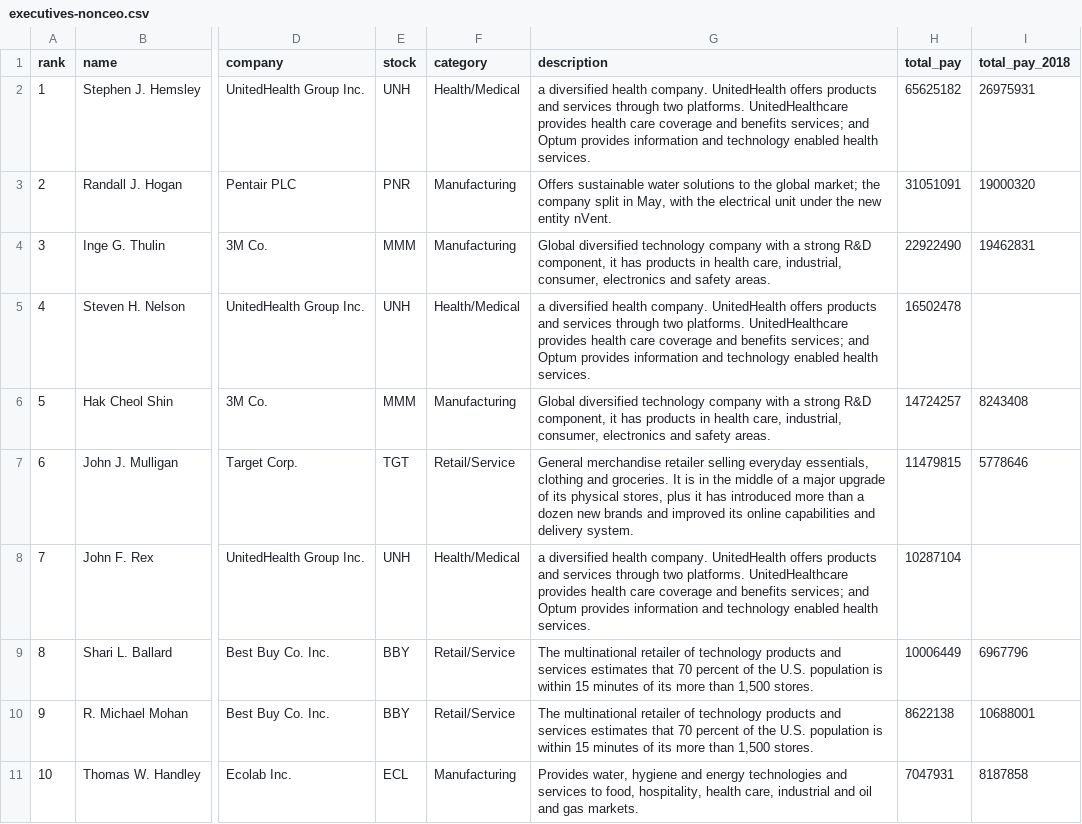
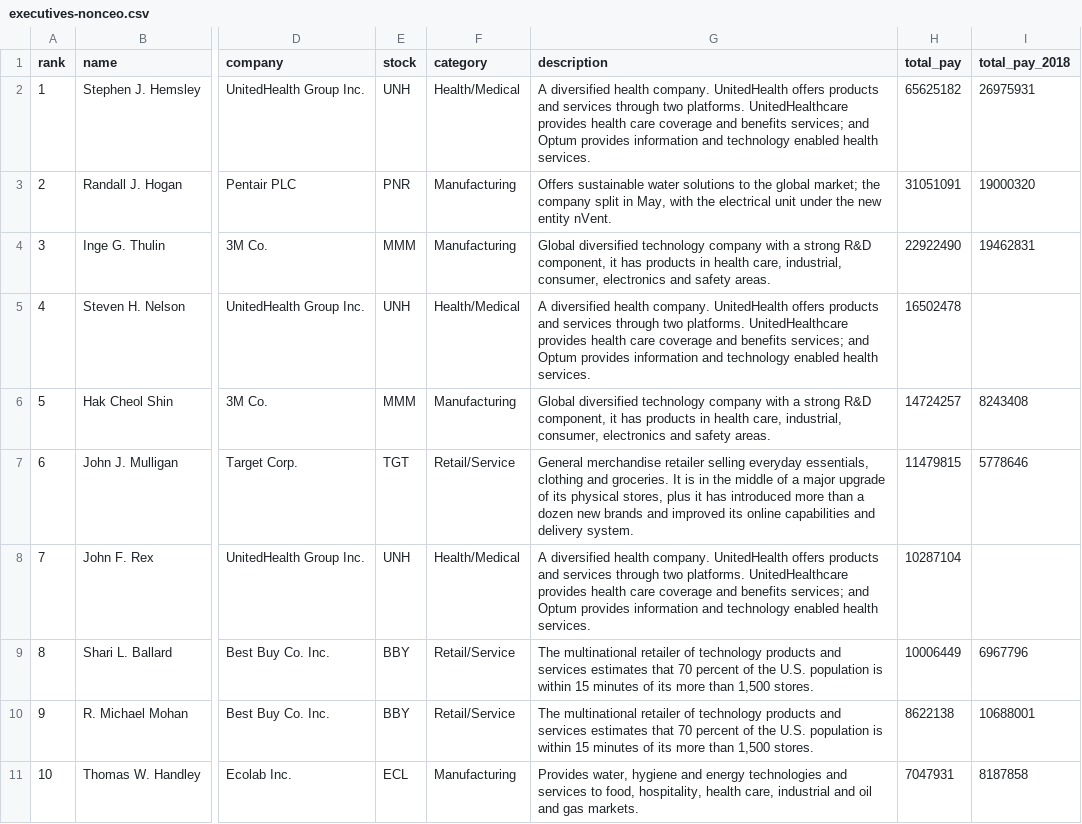
Before and after one commit to striblab/2019-top-executives, a CSV file: scratch/executives-nonceo.csv, drawn as a sheet; only a part is shown, gaps mark what is left out; the diff names each change by its address in the sheet, - before the commit and + after, or states it on an @@ line.

```diff
--- a/scratch/executives-nonceo.csv
+++ b/scratch/executives-nonceo.csv
-G2 (description): a diversified health…
+G2 (description): A diversified health…
-G5 (description): a diversified health…
+G5 (description): A diversified health…
-G8 (description): a diversified health…
+G8 (description): A diversified health…
```
Also changed, not shown: scratch/executives-ceo.csv, scratch/executives-female.csv, 3 other files.
